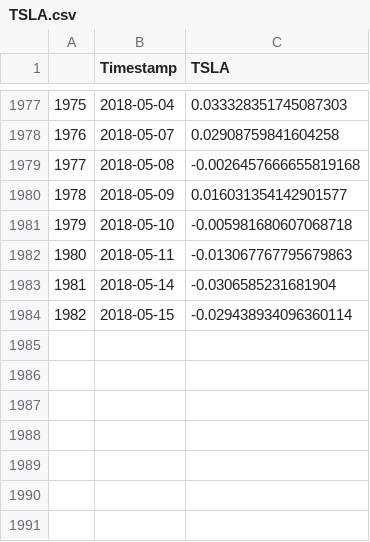
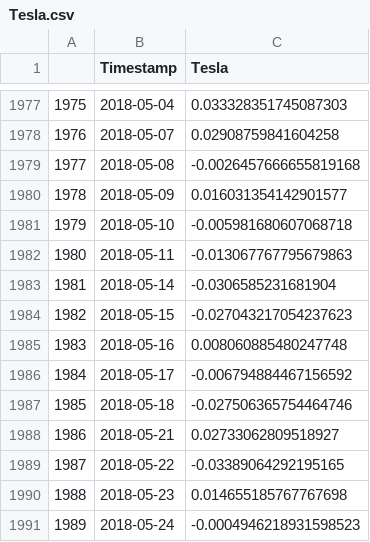
Before and after one commit to kosnil/kd-seminar, a CSV file: finance_data/data/Tesla.csv (was finance_data/data/TSLA.csv), drawn as a sheet; only a part is shown, gaps mark what is left out; the diff names each change by its address in the sheet, - before the commit and + after, or states it on an @@ line.

```diff
--- a/finance_data/data/TSLA.csv
+++ b/finance_data/data/Tesla.csv
-C1: TSLA
+C1: Tesla
-C1984 (Tesla): -0.029438934096360114
+C1984 (Tesla): -0.027043217054237623
+row 1985: 1983 | 2018-05-16 | 0.008060885480247748
+row 1986: 1984 | 2018-05-17 | -0.006794884467156592
+row 1987: 1985 | 2018-05-18 | -0.027506365754464746
+row 1988: 1986 | 2018-05-21 | 0.02733062809518927
+row 1989: 1987 | 2018-05-22 | -0.03389064292195165
+row 1990: 1988 | 2018-05-23 | 0.014655185767767698
+row 1991: 1989 | 2018-05-24 | -0.0004946218931598523
```
Also changed, not shown: finance_data/data/Apple.csv, finance_data/data/Telefonica.csv, 23 other files.
